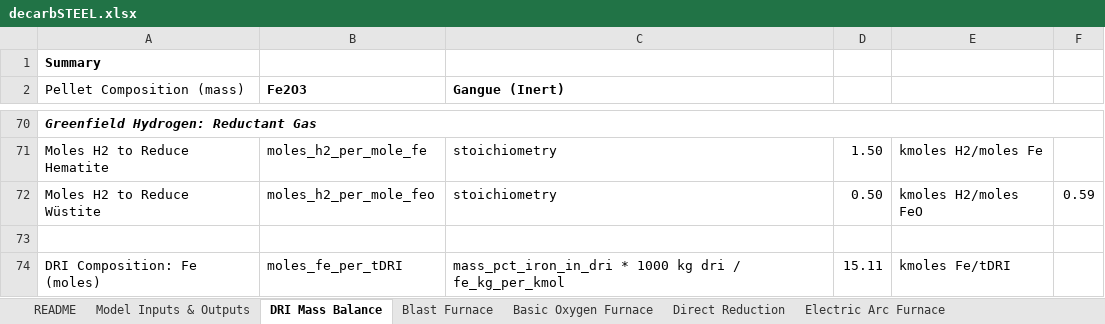
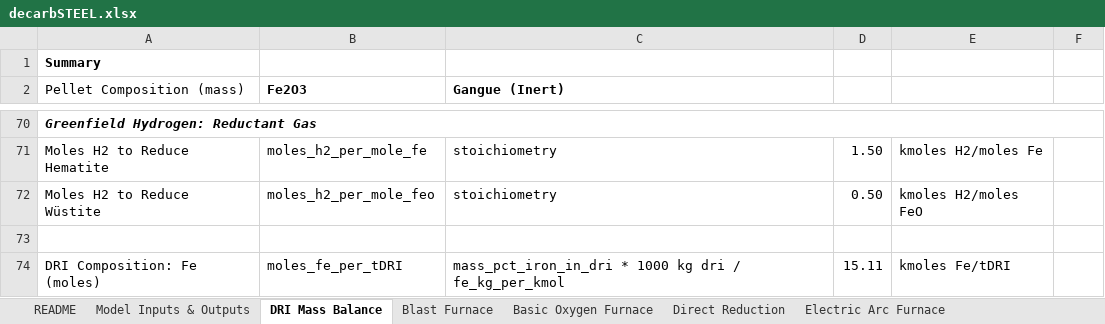
Before and after one commit to eshoffma/decarbSTEEL, an Excel workbook: decarbSTEEL.xlsx, sheet DRI Mass Balance, drawn as a sheet; only a part is shown, gaps mark what is left out; values as stored, in another font and other column widths than the file's, no borders; charts and pictures not drawn; the diff names each change by its address in the sheet, - before the commit and + after, or states it on an @@ line.

```diff
--- a/decarbSTEEL.xlsx (sheet DRI Mass Balance)
+++ b/decarbSTEEL.xlsx (sheet DRI Mass Balance)
-F72: 0.59
+F72: (empty)
```
Also changed, not shown: sheet Model Inputs & Outputs, sheet Blast Furnace, sheet Basic Oxygen Furnace, sheet Molten Oxide Electrolysis, formulas that keep their value, charts or pictures.
